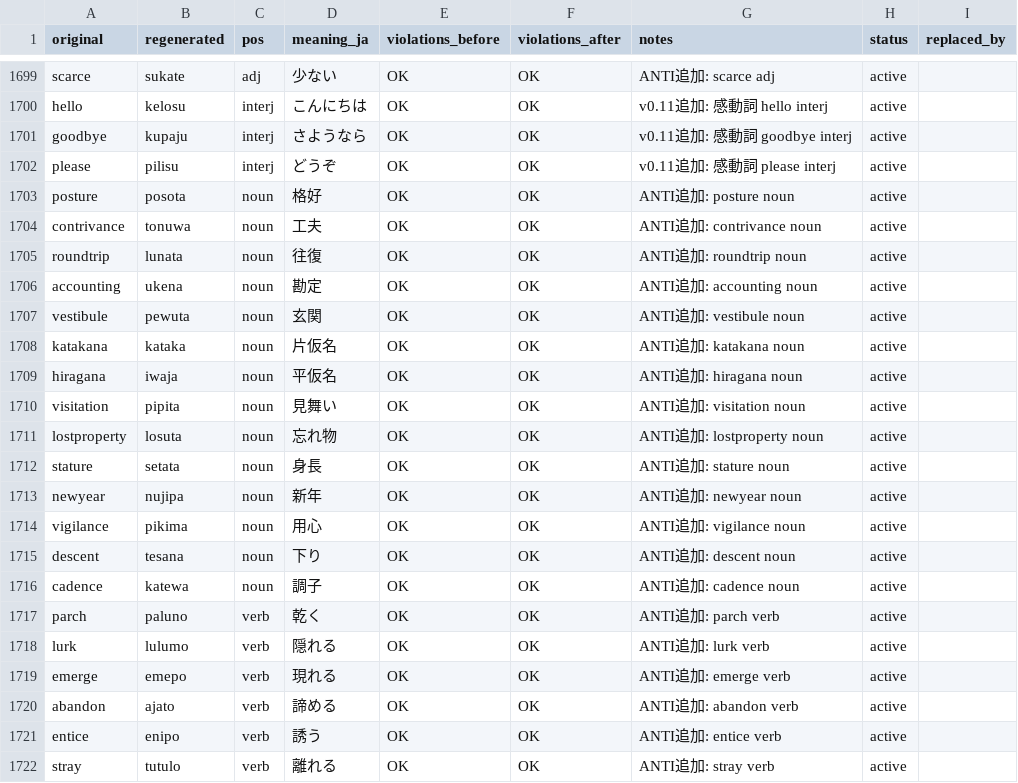
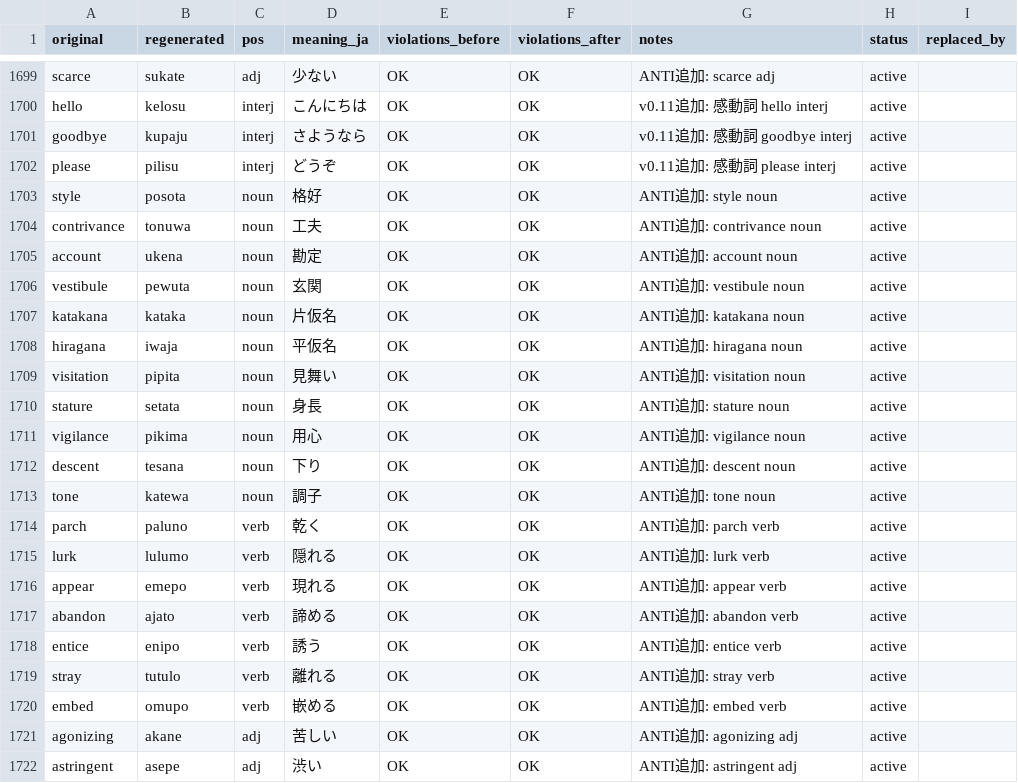
Before and after one commit to kohga1220-stack/logi, a CSV file: dictionary/final.csv, drawn as a sheet; only a part is shown, gaps mark what is left out; the shorter side is filled out with more unchanged rows.

Commit message:
第2弾26語の見直し: 英語1語でない3語を外し、見出し語4語を自然な英語に直す
- 外した語: lunata（roundtrip・往復）、losuta（lostproperty・忘れ物）、nujipa（newyear・新年）
- 見出し語: emepo emerge→appear、ukena accounting→account、katewa cadence→tone、posota posture→style
- 行を直接編集（final.csv は CRLF、ほかは LF のまま）
- 辞書 1,724語（active 1,691語）

Co-authored-by: Google Antigravity <antigravity@google.com>

```diff
--- a/dictionary/final.csv
+++ b/dictionary/final.csv
@@ -1702,6 +1702,5 @@ goodbye,kupaju,interj,さようなら,OK,OK,v0.11追加: 感動詞 goodbye inter
 please,pilisu,interj,どうぞ,OK,OK,v0.11追加: 感動詞 please interj,active,
-posture,posota,noun,格好,OK,OK,ANTI追加: posture noun,active,
+style,posota,noun,格好,OK,OK,ANTI追加: style noun,active,
 contrivance,tonuwa,noun,工夫,OK,OK,ANTI追加: contrivance noun,active,
-roundtrip,lunata,noun,往復,OK,OK,ANTI追加: roundtrip noun,active,
-accounting,ukena,noun,勘定,OK,OK,ANTI追加: accounting noun,active,
+account,ukena,noun,勘定,OK,OK,ANTI追加: account noun,active,
 vestibule,pewuta,noun,玄関,OK,OK,ANTI追加: vestibule noun,active,
@@ -1710,11 +1709,9 @@ hiragana,iwaja,noun,平仮名,OK,OK,ANTI追加: hiragana noun,active,
 visitation,pipita,noun,見舞い,OK,OK,ANTI追加: visitation noun,active,
-lostproperty,losuta,noun,忘れ物,OK,OK,ANTI追加: lostproperty noun,active,
 stature,setata,noun,身長,OK,OK,ANTI追加: stature noun,active,
-newyear,nujipa,noun,新年,OK,OK,ANTI追加: newyear noun,active,
 vigilance,pikima,noun,用心,OK,OK,ANTI追加: vigilance noun,active,
 descent,tesana,noun,下り,OK,OK,ANTI追加: descent noun,active,
-cadence,katewa,noun,調子,OK,OK,ANTI追加: cadence noun,active,
+tone,katewa,noun,調子,OK,OK,ANTI追加: tone noun,active,
 parch,paluno,verb,乾く,OK,OK,ANTI追加: parch verb,active,
 lurk,lulumo,verb,隠れる,OK,OK,ANTI追加: lurk verb,active,
-emerge,emepo,verb,現れる,OK,OK,ANTI追加: emerge verb,active,
+appear,emepo,verb,現れる,OK,OK,ANTI追加: appear verb,active,
 abandon,ajato,verb,諦める,OK,OK,ANTI追加: abandon verb,active,
```
Also changed, not shown: dictionary/anti_additions.csv, dictionary/glossary_en.csv, 6 other files.
